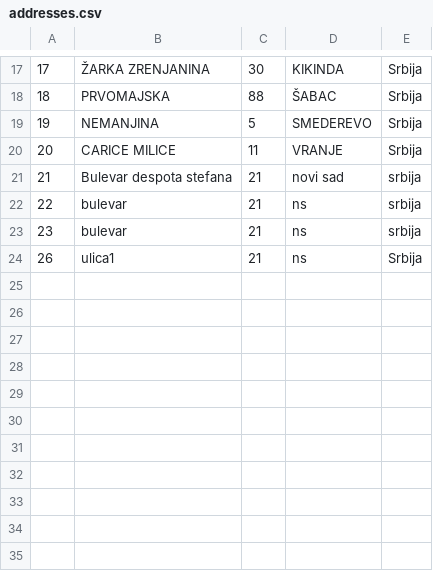
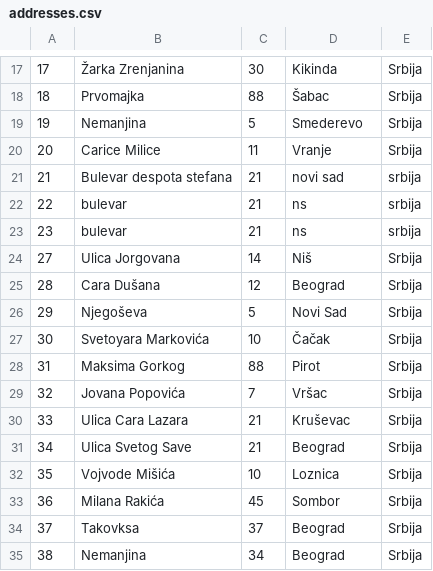
Before and after one commit to Napsay/Sajam-Knjiga, a CSV file: SajamKnjiga/Data/addresses.csv, drawn as a sheet; only a part is shown, gaps mark what is left out; addresses are those after the commit; the diff covers the shown part only; the diff names each change by its address in the sheet, - before the commit and + after, or states it on an @@ line.

```diff
--- a/SajamKnjiga/Data/addresses.csv
+++ b/SajamKnjiga/Data/addresses.csv
-B17: ŽARKA ZRENJANINA
+B17: Žarka Zrenjanina
-D17: KIKINDA
+D17: Kikinda
-B18: PRVOMAJSKA
+B18: Prvomajka
-D18: ŠABAC
+D18: Šabac
-B19: NEMANJINA
+B19: Nemanjina
-D19: SMEDEREVO
+D19: Smederevo
-B20: CARICE MILICE
+B20: Carice Milice
-D20: VRANJE
+D20: Vranje
+row 24: 27 | Ulica Jorgovana | 14 | Niš | Srbija
+row 25: 28 | Cara Dušana | 12 | Beograd | Srbija
+row 26: 29 | Njegoševa | 5 | Novi Sad | Srbija
+row 27: 30 | Svetoyara Markovića | 10 | Čačak | Srbija
+row 28: 31 | Maksima Gorkog | 88 | Pirot | Srbija
+row 29: 32 | Jovana Popovića | 7 | Vršac | Srbija
@@ column A renumbered in row 30 @@
-B30: ulica1
+B30: Ulica Cara Lazara
-D30: ns
+D30: Kruševac
+row 31: 34 | Ulica Svetog Save | 21 | Beograd | Srbija
+row 32: 35 | Vojvode Mišića | 10 | Loznica | Srbija
+row 33: 36 | Milana Rakića | 45 | Sombor | Srbija
+row 34: 37 | Takovksa | 37 | Beograd | Srbija
+row 35: 38 | Nemanjina | 34 | Beograd | Srbija
```
Also changed, not shown: 1 added row, 1 removed row and 30 edited cells elsewhere in this file, SajamKnjiga/Data/autor_knjiga.csv, SajamKnjiga/Data/autori.csv, 12 other files.
